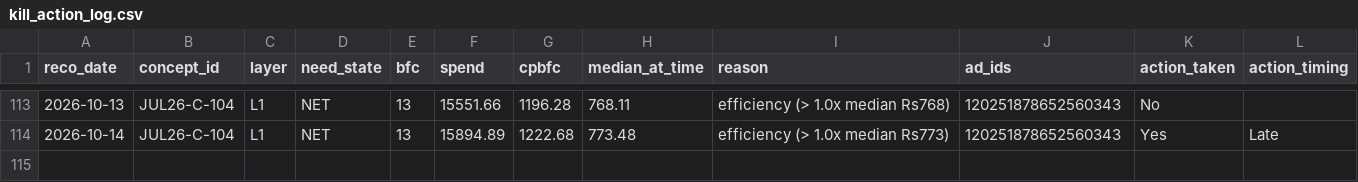
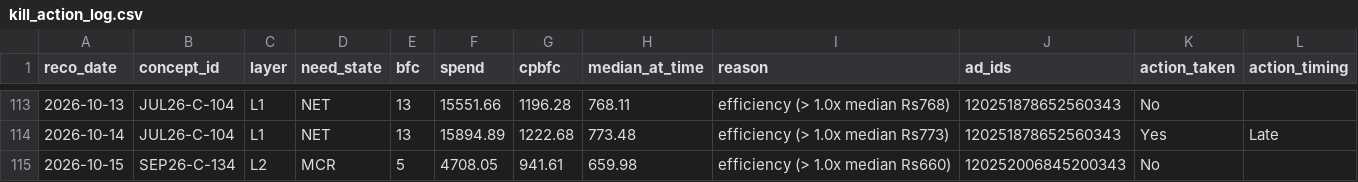
Before and after one commit to nikhilkajaria/wiom-rule-pass, a CSV file: kill_action_log.csv, drawn as a sheet; only a part is shown, gaps mark what is left out; the diff names each change by its address in the sheet, - before the commit and + after, or states it on an @@ line.

```diff
--- a/kill_action_log.csv
+++ b/kill_action_log.csv
+row 115: 2026-10-15 | SEP26-C-134 | L2 | MCR | 5 | 4708.05 | 941.61 | 659.98 | efficiency (> 1.0x median Rs660) | 120252006845200343 | No
```
Also changed, not shown: 3 other files.
